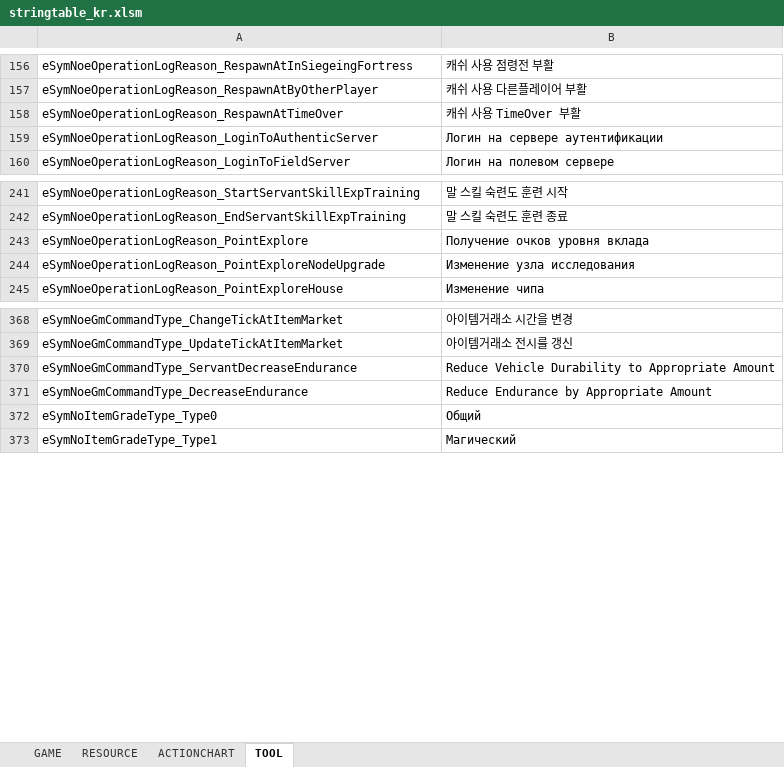
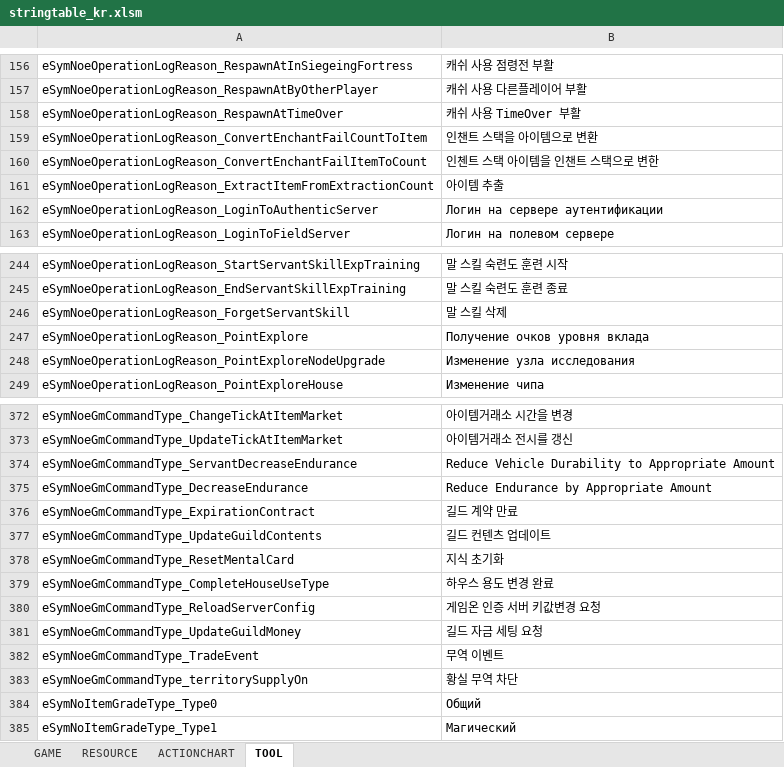
Before and after one commit to Lykii22/BDORUS, an Excel workbook: prestringtable/kr/stringtable_kr.xlsm, sheet TOOL, drawn as a sheet; only a part is shown, gaps mark what is left out; values as stored, in another font and other column widths than the file's, no borders; the diff names each change by its address in the sheet, - before the commit and + after, or states it on an @@ line.

```diff
--- a/prestringtable/kr/stringtable_kr.xlsm (sheet TOOL)
+++ b/prestringtable/kr/stringtable_kr.xlsm (sheet TOOL)
+row 159: eSymNoeOperationLogReason_ConvertEnchantFailCountToItem | 인챈트 스택을 아이템으로 변환
+row 160: eSymNoeOperationLogReason_ConvertEnchantFailItemToCount | 인첸트 스택 아이템을 인챈트 스택으로 변한
+row 161: eSymNoeOperationLogReason_ExtractItemFromExtractionCount | 아이템 추출
+row 246: eSymNoeOperationLogReason_ForgetServantSkill | 말 스킬 삭제
+row 376: eSymNoeGmCommandType_ExpirationContract | 길드 계약 만료
+row 377: eSymNoeGmCommandType_UpdateGuildContents | 길드 컨텐츠 업데이트
+row 378: eSymNoeGmCommandType_ResetMentalCard | 지식 초기화
+row 379: eSymNoeGmCommandType_CompleteHouseUseType | 하우스 용도 변경 완료
+row 380: eSymNoeGmCommandType_ReloadServerConfig | 게임온 인증 서버 키값변경 요청
+row 381: eSymNoeGmCommandType_UpdateGuildMoney | 길드 자금 세팅 요청
+row 382: eSymNoeGmCommandType_TradeEvent | 무역 이벤트
+row 383: eSymNoeGmCommandType_territorySupplyOn | 황실 무역 차단
```
Also changed, not shown: sheet GAME, sheet RESOURCE, prestringtable/kr/stringtable_cutscene_kr.xlsm, prestringtable/kr/symbolnostringtable_kr.xlsm, 4 other files.
